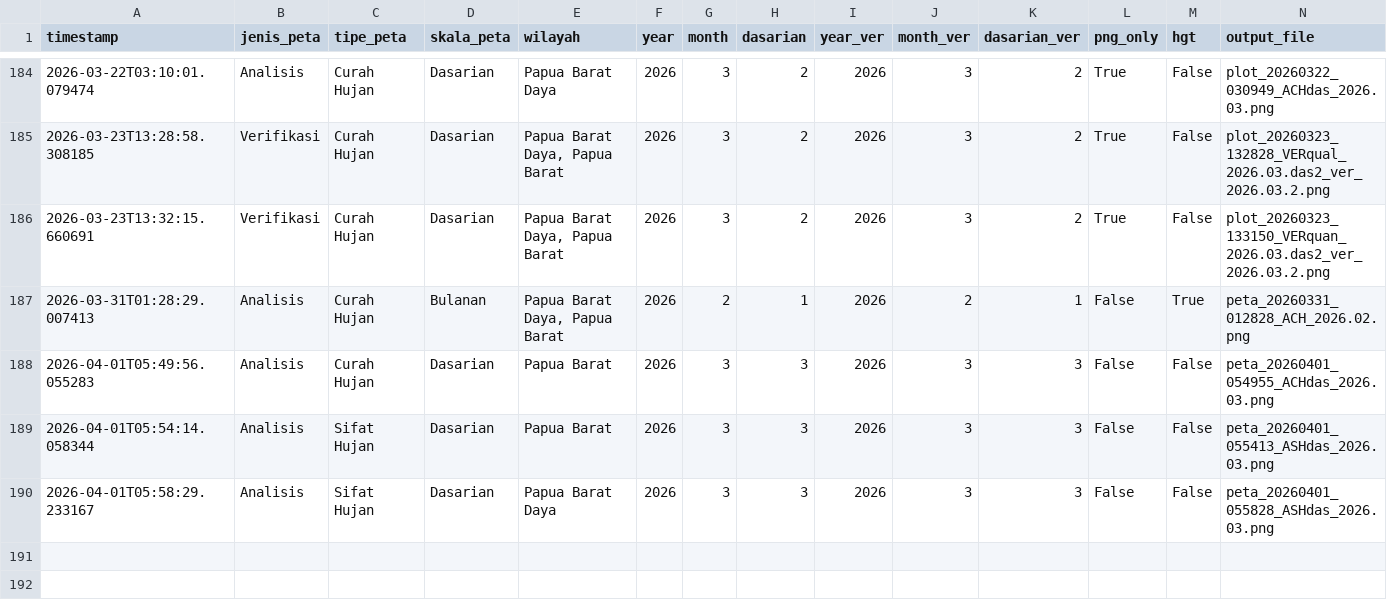
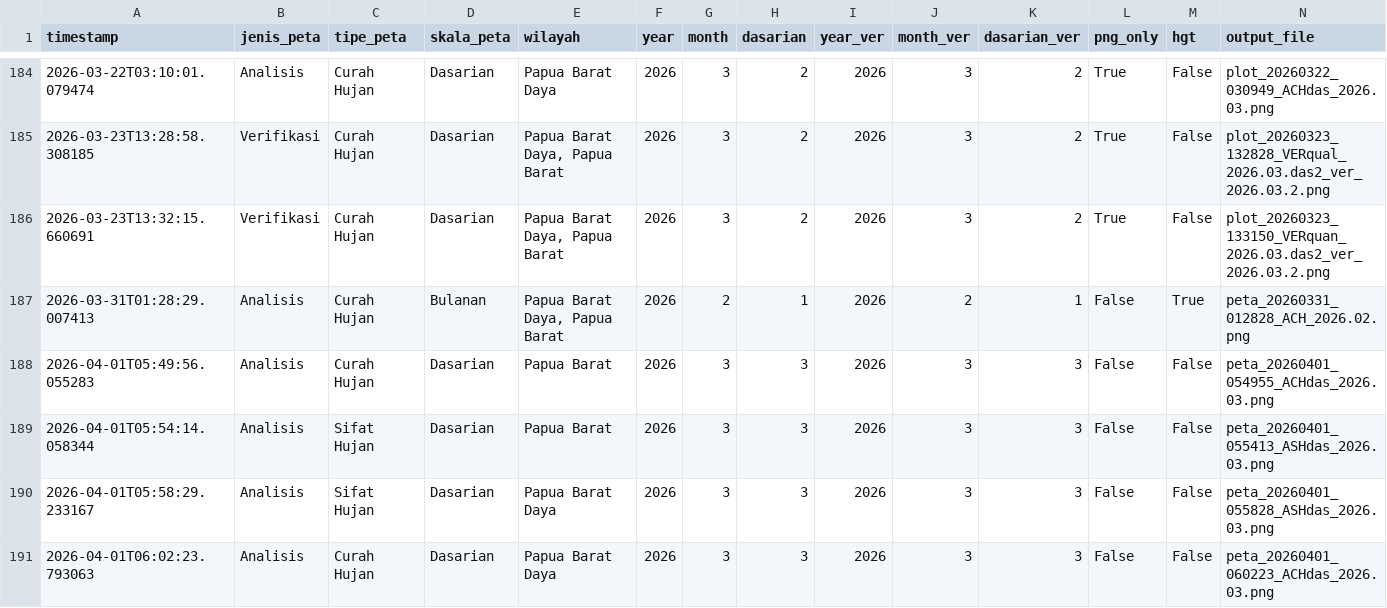
Before and after one commit to nashathur/Create-Map-IDW, a CSV file: execution_log.csv, drawn as a sheet; only a part is shown, gaps mark what is left out; rows hold the shown columns only; the diff names each change by its address in the sheet, - before the commit and + after, or states it on an @@ line.

Commit message:
log: Analisis - Curah Hujan - Dasarian (2026-04-01 06:02)

```diff
--- a/execution_log.csv
+++ b/execution_log.csv
+row 191: 2026-04-01T06:02:23.793063 | Analisis | Curah Hujan | Dasarian | Papua Barat Daya | 2026 | 3 | 3 | 2026 | 3 | 3 | False | False | peta_20260401_060223_ACHdas_2026.03.png
```
